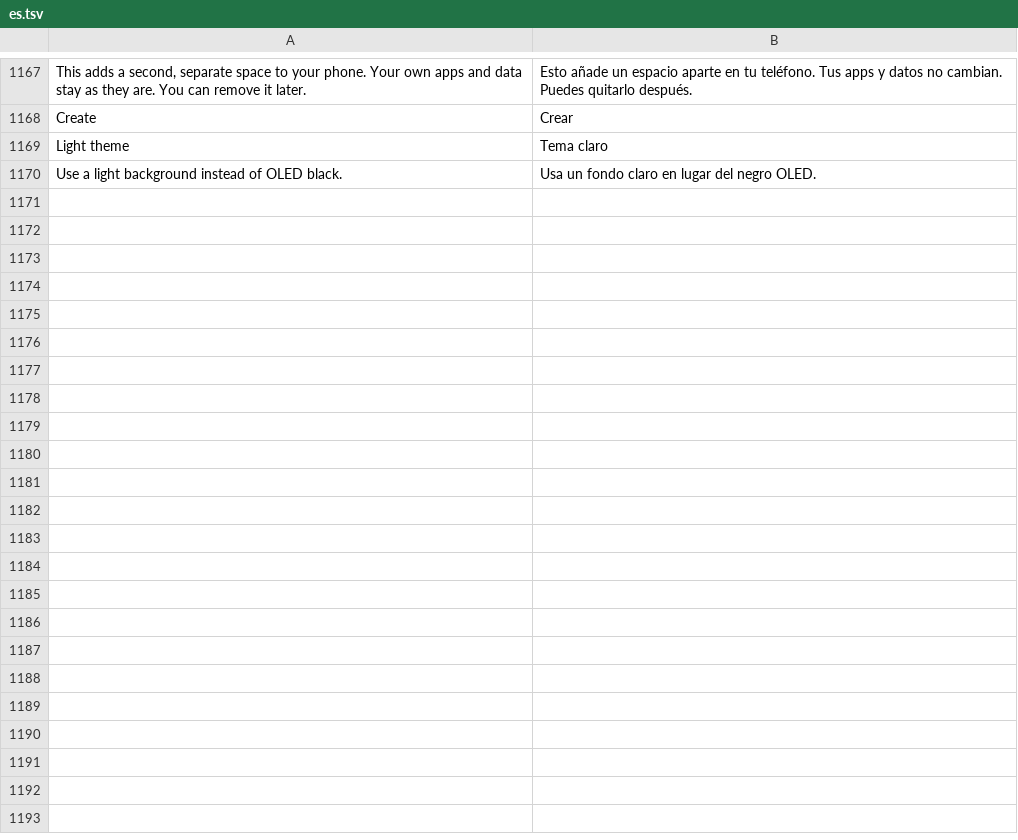
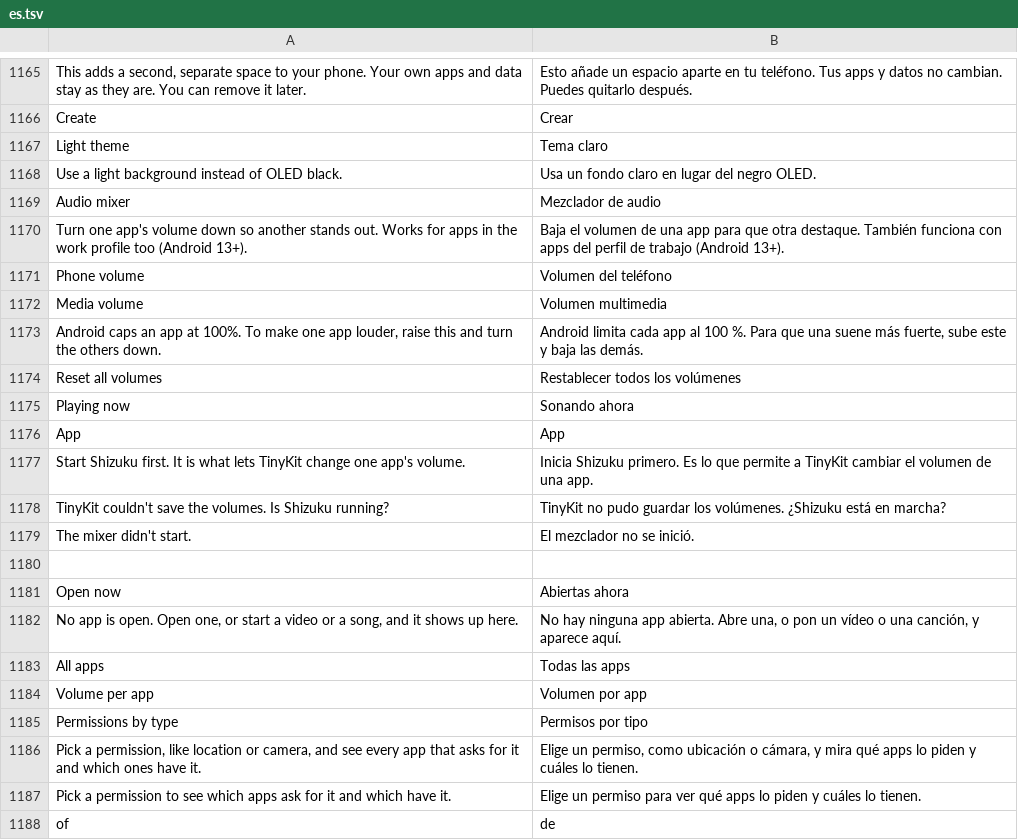
Before and after one commit to Order52/tinykit, a TSV file: app/src/main/assets/i18n/es.tsv, drawn as a sheet; only a part is shown, gaps mark what is left out; the diff covers the shown part only; the diff names each change by its address in the sheet, - before the commit and + after, or states it on an @@ line.

```diff
--- a/app/src/main/assets/i18n/es.tsv
+++ b/app/src/main/assets/i18n/es.tsv
+row 1169: Audio mixer | Mezclador de audio
+row 1170: Turn one app's volume down so another stands out. Works for apps in the work profile too (Android 13+). | Baja el volumen de una app para que otra destaque. También funciona con apps del perfil de trabajo (Android 13+).
+row 1171: Phone volume | Volumen del teléfono
+row 1172: Media volume | Volumen multimedia
+row 1173: Android caps an app at 100%. To make one app louder, raise this and turn the others down. | Android limita cada app al 100 %. Para que una suene más fuerte, sube este y baja las demás.
+row 1174: Reset all volumes | Restablecer todos los volúmenes
+row 1175: Playing now | Sonando ahora
+row 1176: App | App
+row 1177: Start Shizuku first. It is what lets TinyKit change one app's volume. | Inicia Shizuku primero. Es lo que permite a TinyKit cambiar el volumen de una app.
+row 1178: TinyKit couldn't save the volumes. Is Shizuku running? | TinyKit no pudo guardar los volúmenes. ¿Shizuku está en marcha?
+row 1179: The mixer didn't start. | El mezclador no se inició.
+row 1180: (empty)
+row 1181: Open now | Abiertas ahora
+row 1182: No app is open. Open one, or start a video or a song, and it shows up here. | No hay ninguna app abierta. Abre una, o pon un vídeo o una canción, y aparece aquí.
+row 1183: All apps | Todas las apps
+row 1184: Volume per app | Volumen por app
+row 1185: Permissions by type | Permisos por tipo
+row 1186: Pick a permission, like location or camera, and see every app that asks for it and which ones have it. | Elige un permiso, como ubicación o cámara, y mira qué apps lo piden y cuáles lo tienen.
+row 1187: Pick a permission to see which apps ask for it and which have it. | Elige un permiso para ver qué apps lo piden y cuáles lo tienen.
+row 1188: of | de
```
Also changed, not shown: 20 added rows and 2 removed rows elsewhere in this file, app/src/main/assets/i18n/ru.tsv, 17 other files.
